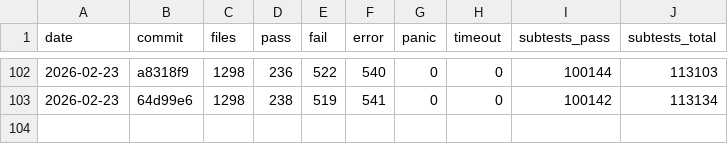
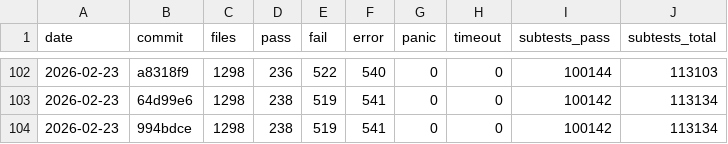
Before and after one commit to tokuhirom/mutsu, a TSV file: HISTORY.tsv, drawn as a sheet; only a part is shown, gaps mark what is left out.

```diff
--- a/HISTORY.tsv
+++ b/HISTORY.tsv
@@ -103 +103,2 @@ date	commit	files	pass	fail	error	panic	timeout	subtests_pass	subtests_total
 2026-02-23	64d99e6	1298	238	519	541	0	0	100142	113134
+2026-02-23	994bdce	1298	238	519	541	0	0	100142	113134
```
Also changed, not shown: 4 other files.
